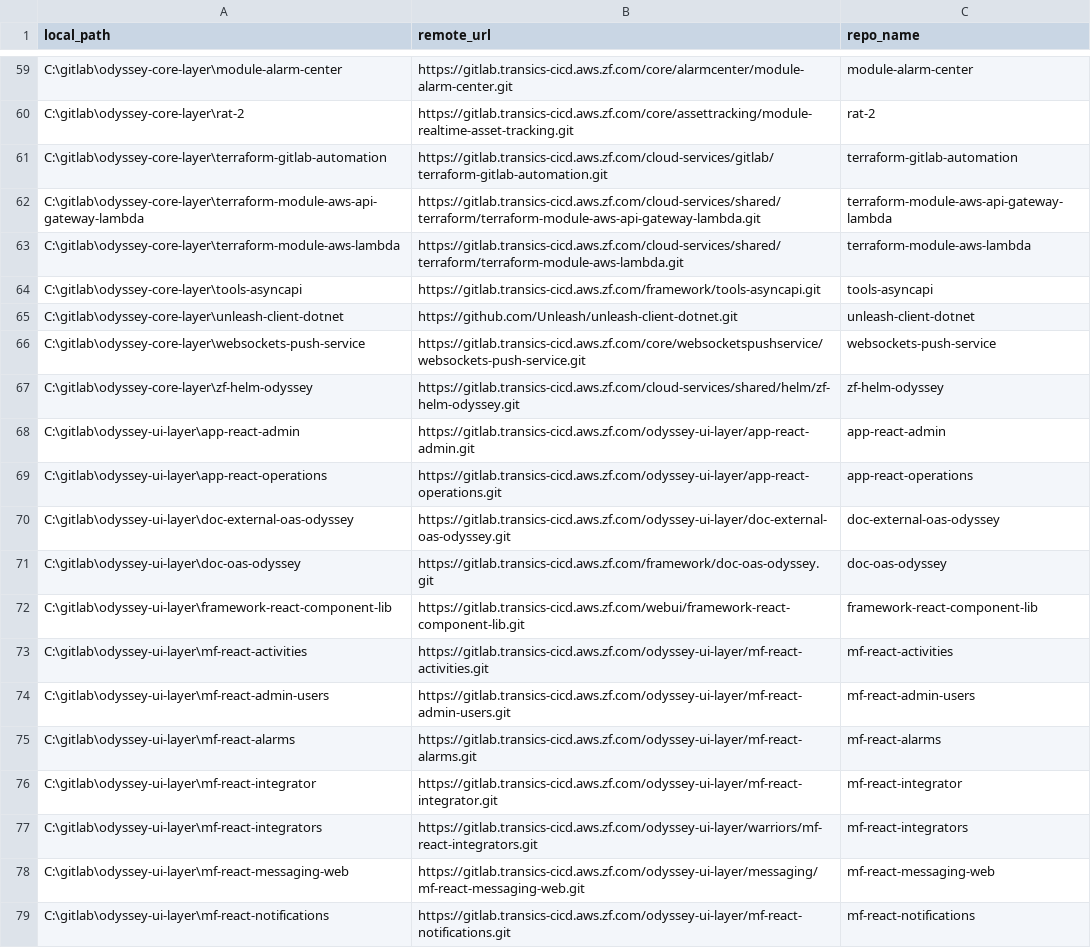
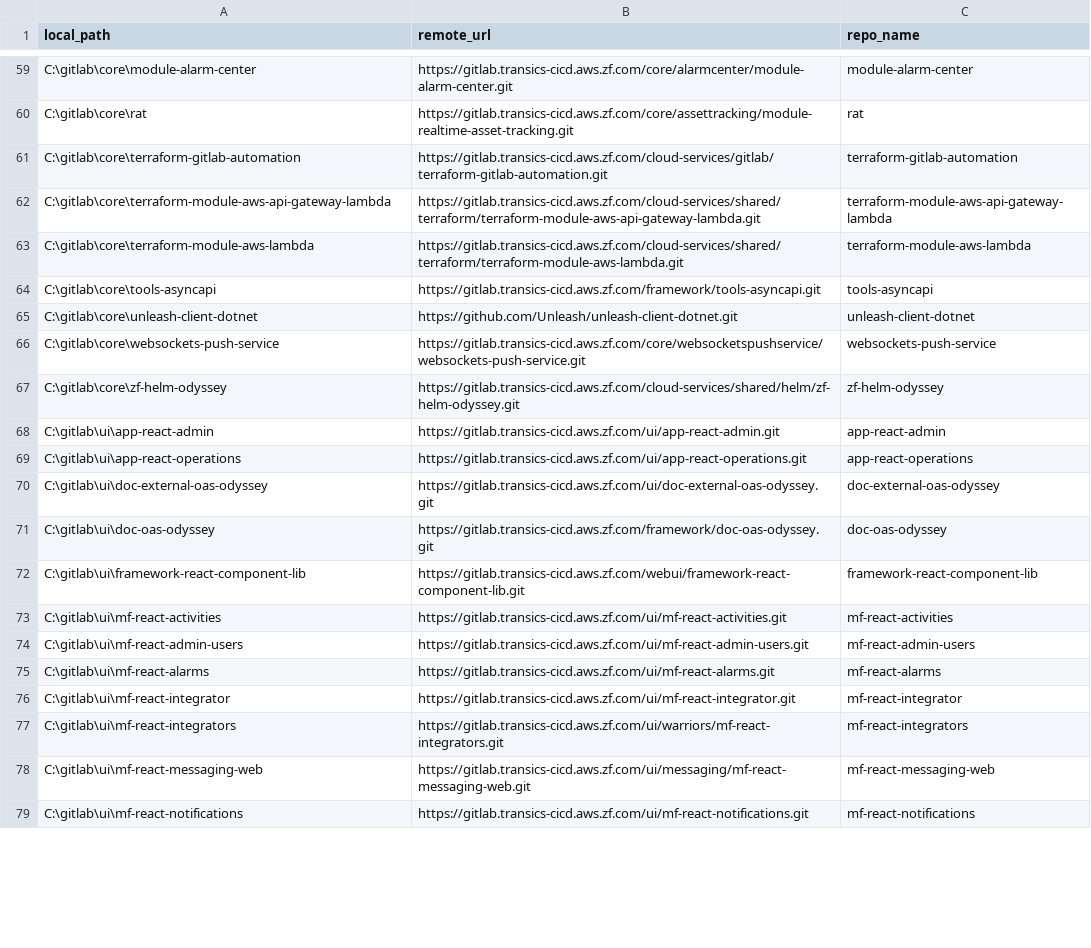
Before and after one commit to PeterDierckx78/MyPythonScripts, a CSV file: repo_backup/repos/repo-list-gitlab.csv, drawn as a sheet; only a part is shown, gaps mark what is left out; the diff covers the shown part only; the diff names each change by its address in the sheet, - before the commit and + after, or states it on an @@ line.

Commit message:
Adding script to show all repo's and restore them.

```diff
--- a/repo_backup/repos/repo-list-gitlab.csv
+++ b/repo_backup/repos/repo-list-gitlab.csv
-A59 (local_path): C:\gitlab\odyssey-core-layer\module-alarm-center
+A59 (local_path): C:\gitlab\core\module-alarm-center
-A60 (local_path): C:\gitlab\odyssey-core-layer\rat-2
+A60 (local_path): C:\gitlab\core\rat
-C60 (repo_name): rat-2
+C60 (repo_name): rat
-A61 (local_path): C:\gitlab\odyssey-core-layer\terraform-gitlab-automation
+A61 (local_path): C:\gitlab\core\terraform-gitlab-automation
-A62 (local_path): C:\gitlab\odyssey-core-layer\terraform-module-aws-api-gateway-lambda
+A62 (local_path): C:\gitlab\core\terraform-module-aws-api-gateway-lambda
-A63 (local_path): C:\gitlab\odyssey-core-layer\terraform-module-aws-lambda
+A63 (local_path): C:\gitlab\core\terraform-module-aws-lambda
-A64 (local_path): C:\gitlab\odyssey-core-layer\tools-asyncapi
+A64 (local_path): C:\gitlab\core\tools-asyncapi
-A65 (local_path): C:\gitlab\odyssey-core-layer\unleash-client-dotnet
+A65 (local_path): C:\gitlab\core\unleash-client-dotnet
-A66 (local_path): C:\gitlab\odyssey-core-layer\websockets-push-service
+A66 (local_path): C:\gitlab\core\websockets-push-service
-A67 (local_path): C:\gitlab\odyssey-core-layer\zf-helm-odyssey
+A67 (local_path): C:\gitlab\core\zf-helm-odyssey
-A68 (local_path): C:\gitlab\odyssey-ui-layer\app-react-admin
+A68 (local_path): C:\gitlab\ui\app-react-admin
-B68 (remote_url): https://gitlab.transics-cicd.aws.zf.com/odyssey-ui-layer/app-react-admin.git
+B68 (remote_url): https://gitlab.transics-cicd.aws.zf.com/ui/app-react-admin.git
-A69 (local_path): C:\gitlab\odyssey-ui-layer\app-react-operations
+A69 (local_path): C:\gitlab\ui\app-react-operations
-B69 (remote_url): https://gitlab.transics-cicd.aws.zf.com/odyssey-ui-layer/app-react-operations.git
+B69 (remote_url): https://gitlab.transics-cicd.aws.zf.com/ui/app-react-operations.git
-A70 (local_path): C:\gitlab\odyssey-ui-layer\doc-external-oas-odyssey
+A70 (local_path): C:\gitlab\ui\doc-external-oas-odyssey
-B70 (remote_url): https://gitlab.transics-cicd.aws.zf.com/odyssey-ui-layer/doc-external-oas-odyssey.git
+B70 (remote_url): https://gitlab.transics-cicd.aws.zf.com/ui/doc-external-oas-odyssey.git
-A71 (local_path): C:\gitlab\odyssey-ui-layer\doc-oas-odyssey
+A71 (local_path): C:\gitlab\ui\doc-oas-odyssey
-A72 (local_path): C:\gitlab\odyssey-ui-layer\framework-react-component-lib
+A72 (local_path): C:\gitlab\ui\framework-react-component-lib
-A73 (local_path): C:\gitlab\odyssey-ui-layer\mf-react-activities
+A73 (local_path): C:\gitlab\ui\mf-react-activities
-B73 (remote_url): https://gitlab.transics-cicd.aws.zf.com/odyssey-ui-layer/mf-react-activities.git
+B73 (remote_url): https://gitlab.transics-cicd.aws.zf.com/ui/mf-react-activities.git
-A74 (local_path): C:\gitlab\odyssey-ui-layer\mf-react-admin-users
+A74 (local_path): C:\gitlab\ui\mf-react-admin-users
-B74 (remote_url): https://gitlab.transics-cicd.aws.zf.com/odyssey-ui-layer/mf-react-admin-users.git
+B74 (remote_url): https://gitlab.transics-cicd.aws.zf.com/ui/mf-react-admin-users.git
-A75 (local_path): C:\gitlab\odyssey-ui-layer\mf-react-alarms
+A75 (local_path): C:\gitlab\ui\mf-react-alarms
-B75 (remote_url): https://gitlab.transics-cicd.aws.zf.com/odyssey-ui-layer/mf-react-alarms.git
+B75 (remote_url): https://gitlab.transics-cicd.aws.zf.com/ui/mf-react-alarms.git
-A76 (local_path): C:\gitlab\odyssey-ui-layer\mf-react-integrator
+A76 (local_path): C:\gitlab\ui\mf-react-integrator
-B76 (remote_url): https://gitlab.transics-cicd.aws.zf.com/odyssey-ui-layer/mf-react-integrator.git
+B76 (remote_url): https://gitlab.transics-cicd.aws.zf.com/ui/mf-react-integrator.git
-A77 (local_path): C:\gitlab\odyssey-ui-layer\mf-react-integrators
+A77 (local_path): C:\gitlab\ui\mf-react-integrators
-B77 (remote_url): https://gitlab.transics-cicd.aws.zf.com/odyssey-ui-layer/warriors/mf-react-integrators.git
+B77 (remote_url): https://gitlab.transics-cicd.aws.zf.com/ui/warriors/mf-react-integrators.git
-A78 (local_path): C:\gitlab\odyssey-ui-layer\mf-react-messaging-web
+A78 (local_path): C:\gitlab\ui\mf-react-messaging-web
-B78 (remote_url): https://gitlab.transics-cicd.aws.zf.com/odyssey-ui-layer/messaging/mf-react-messaging-web.git
+B78 (remote_url): https://gitlab.transics-cicd.aws.zf.com/ui/messaging/mf-react-messaging-web.git
-A79 (local_path): C:\gitlab\odyssey-ui-layer\mf-react-notifications
+A79 (local_path): C:\gitlab\ui\mf-react-notifications
-B79 (remote_url): https://gitlab.transics-cicd.aws.zf.com/odyssey-ui-layer/mf-react-notifications.git
+B79 (remote_url): https://gitlab.transics-cicd.aws.zf.com/ui/mf-react-notifications.git
```
Also changed, not shown: 52 edited cells elsewhere in this file, 1 other file.
